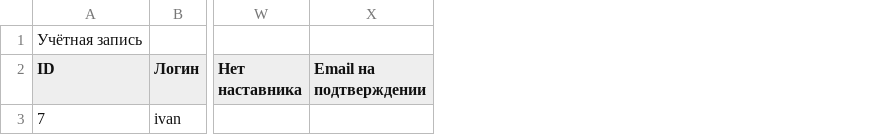
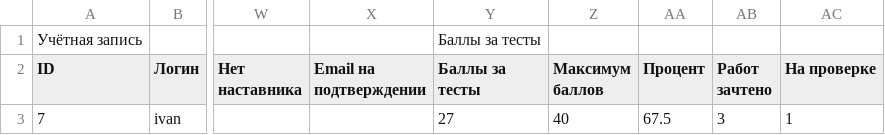
Before and after one commit to pavelb-coder/wp-personal-account, a CSV file: export-sample.csv, drawn as a sheet; only a part is shown, gaps mark what is left out; the diff names each change by its address in the sheet, - before the commit and + after, or states it on an @@ line.

Commit message:
Версия 3.4.0: баллы за тесты в выгрузке
- группа колонок olympiad: баллы, максимум, процент, работ зачтено, на проверке
- группа и колонки появляются только при активном плагине олимпиад
- WPPA_Olympiad::summary_map(): сводные баллы одним запросом GROUP BY user_id
- WPPA_Export::row() принимает контекст с готовой картой баллов
- образец выгрузки и оба превью пересобраны
- 15 проверок: колонки, карта, строка, CSV, отсутствие без плагина, сохранение группы

```diff
--- a/export-sample.csv
+++ b/export-sample.csv
+column Y (Баллы за тесты), row 1: Баллы за тесты; row 3: 27
+column Z (Максимум баллов), row 3: 40
+column AA (Процент), row 3: 67.5
+column AB (Работ зачтено), row 3: 3
+column AC (На проверке), row 3: 1
```
Also changed, not shown: 10 other files.
